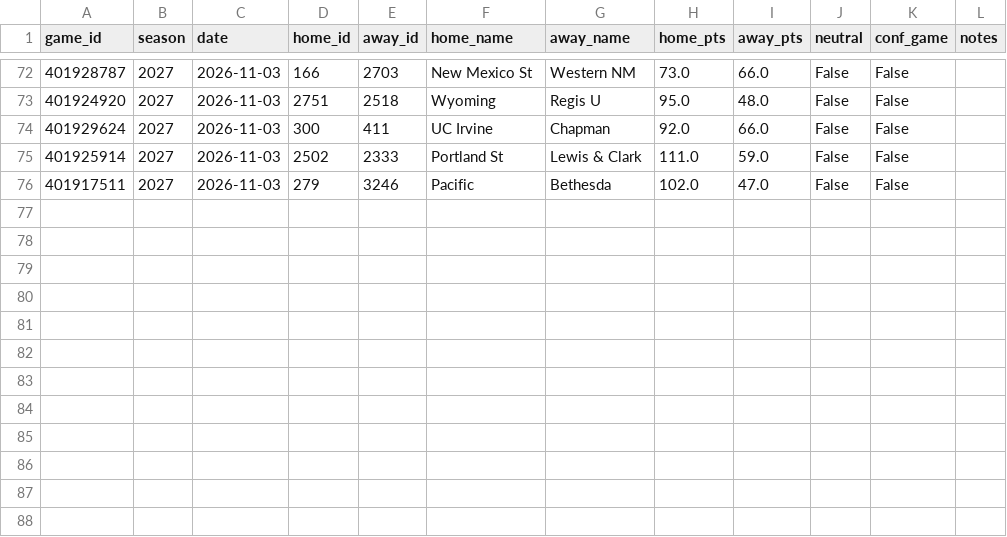
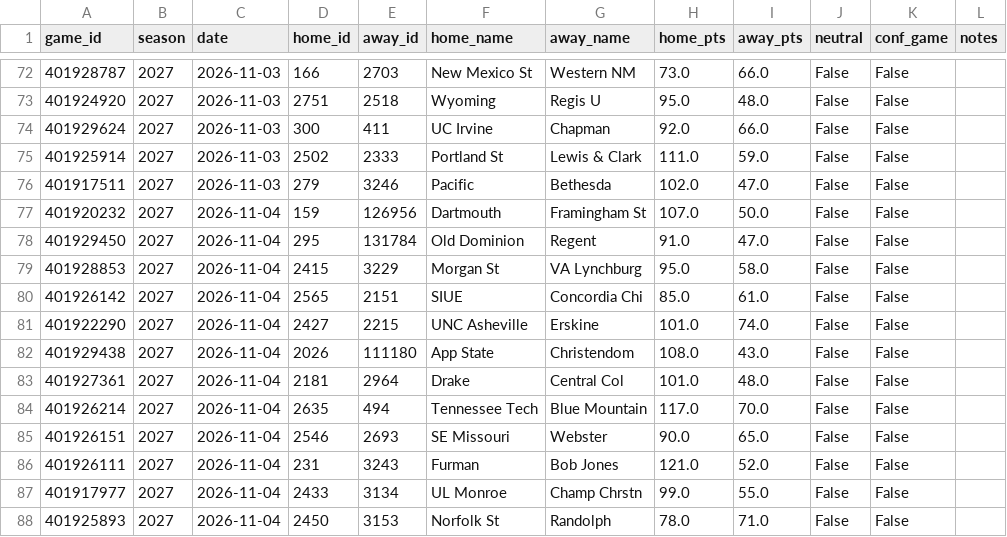
Before and after one commit to Gh0stmahn-ai/cbb-predictor, a CSV file: state/games_nond1_2027.csv, drawn as a sheet; only a part is shown, gaps mark what is left out; the diff names each change by its address in the sheet, - before the commit and + after, or states it on an @@ line.

```diff
--- a/state/games_nond1_2027.csv
+++ b/state/games_nond1_2027.csv
+row 77: 401920232 | 2027 | 2026-11-04 | 159 | 126956 | Dartmouth | Framingham St | 107.0 | 50.0 | False | False
+row 78: 401929450 | 2027 | 2026-11-04 | 295 | 131784 | Old Dominion | Regent | 91.0 | 47.0 | False | False
+row 79: 401928853 | 2027 | 2026-11-04 | 2415 | 3229 | Morgan St | VA Lynchburg | 95.0 | 58.0 | False | False
+row 80: 401926142 | 2027 | 2026-11-04 | 2565 | 2151 | SIUE | Concordia Chi | 85.0 | 61.0 | False | False
+row 81: 401922290 | 2027 | 2026-11-04 | 2427 | 2215 | UNC Asheville | Erskine | 101.0 | 74.0 | False | False
+row 82: 401929438 | 2027 | 2026-11-04 | 2026 | 111180 | App State | Christendom | 108.0 | 43.0 | False | False
+row 83: 401927361 | 2027 | 2026-11-04 | 2181 | 2964 | Drake | Central Col | 101.0 | 48.0 | False | False
+row 84: 401926214 | 2027 | 2026-11-04 | 2635 | 494 | Tennessee Tech | Blue Mountain | 117.0 | 70.0 | False | False
+row 85: 401926151 | 2027 | 2026-11-04 | 2546 | 2693 | SE Missouri | Webster | 90.0 | 65.0 | False | False
+row 86: 401926111 | 2027 | 2026-11-04 | 231 | 3243 | Furman | Bob Jones | 121.0 | 52.0 | False | False
+row 87: 401917977 | 2027 | 2026-11-04 | 2433 | 3134 | UL Monroe | Champ Chrstn | 99.0 | 55.0 | False | False
+row 88: 401925893 | 2027 | 2026-11-04 | 2450 | 3153 | Norfolk St | Randolph | 78.0 | 71.0 | False | False
```
Also changed, not shown: state/games_2027.csv, state/ledger_2027.csv, 14 other files.
